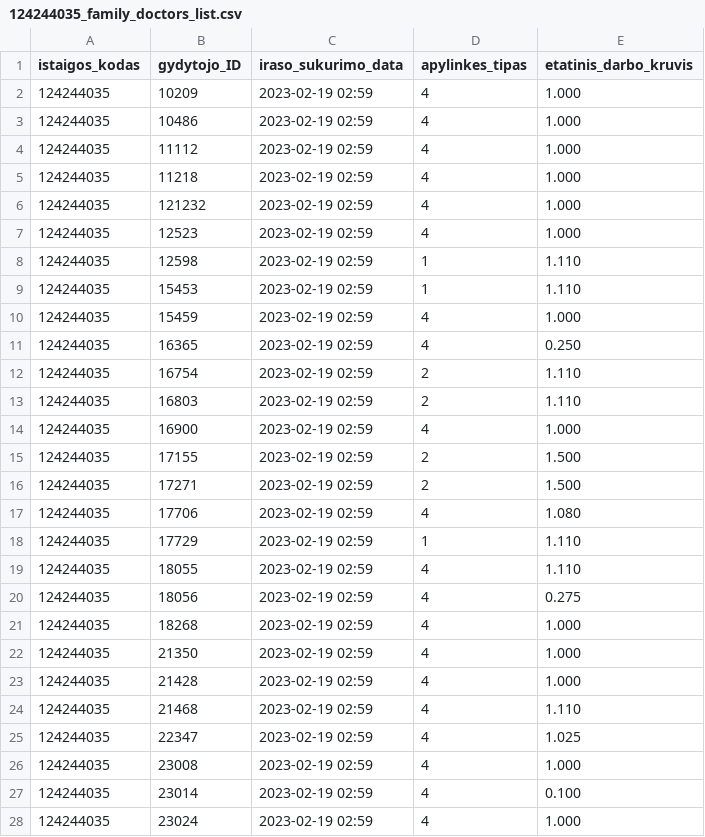
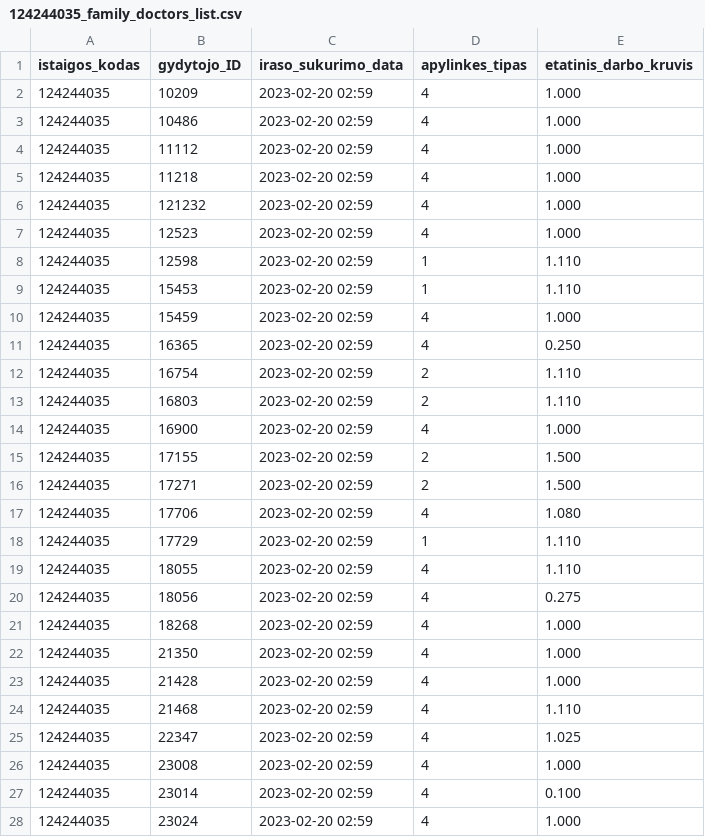
Before and after one commit to vilnius/antakalnio-poliklinika, a CSV file: 124244035_family_doctors_list.csv, drawn as a sheet; only a part is shown; the diff covers the shown part only.

```diff
--- a/124244035_family_doctors_list.csv
+++ b/124244035_family_doctors_list.csv
@@ -1,28 +1,28 @@
 istaigos_kodas;gydytojo_ID;iraso_sukurimo_data;apylinkes_tipas;etatinis_darbo_kruvis
-124244035;10209;2023-02-19 02:59;4;1.000
-124244035;10486;2023-02-19 02:59;4;1.000
-124244035;11112;2023-02-19 02:59;4;1.000
-124244035;11218;2023-02-19 02:59;4;1.000
-124244035;121232;2023-02-19 02:59;4;1.000
-124244035;12523;2023-02-19 02:59;4;1.000
-124244035;12598;2023-02-19 02:59;1;1.110
-124244035;15453;2023-02-19 02:59;1;1.110
-124244035;15459;2023-02-19 02:59;4;1.000
-124244035;16365;2023-02-19 02:59;4;0.250
-124244035;16754;2023-02-19 02:59;2;1.110
-124244035;16803;2023-02-19 02:59;2;1.110
-124244035;16900;2023-02-19 02:59;4;1.000
-124244035;17155;2023-02-19 02:59;2;1.500
-124244035;17271;2023-02-19 02:59;2;1.500
-124244035;17706;2023-02-19 02:59;4;1.080
-124244035;17729;2023-02-19 02:59;1;1.110
-124244035;18055;2023-02-19 02:59;4;1.110
-124244035;18056;2023-02-19 02:59;4;0.275
-124244035;18268;2023-02-19 02:59;4;1.000
-124244035;21350;2023-02-19 02:59;4;1.000
-124244035;21428;2023-02-19 02:59;4;1.000
-124244035;21468;2023-02-19 02:59;4;1.110
-124244035;22347;2023-02-19 02:59;4;1.025
-124244035;23008;2023-02-19 02:59;4;1.000
-124244035;23014;2023-02-19 02:59;4;0.100
-124244035;23024;2023-02-19 02:59;4;1.000
+124244035;10209;2023-02-20 02:59;4;1.000
+124244035;10486;2023-02-20 02:59;4;1.000
+124244035;11112;2023-02-20 02:59;4;1.000
+124244035;11218;2023-02-20 02:59;4;1.000
+124244035;121232;2023-02-20 02:59;4;1.000
+124244035;12523;2023-02-20 02:59;4;1.000
+124244035;12598;2023-02-20 02:59;1;1.110
+124244035;15453;2023-02-20 02:59;1;1.110
+124244035;15459;2023-02-20 02:59;4;1.000
+124244035;16365;2023-02-20 02:59;4;0.250
+124244035;16754;2023-02-20 02:59;2;1.110
+124244035;16803;2023-02-20 02:59;2;1.110
+124244035;16900;2023-02-20 02:59;4;1.000
+124244035;17155;2023-02-20 02:59;2;1.500
+124244035;17271;2023-02-20 02:59;2;1.500
+124244035;17706;2023-02-20 02:59;4;1.080
+124244035;17729;2023-02-20 02:59;1;1.110
+124244035;18055;2023-02-20 02:59;4;1.110
+124244035;18056;2023-02-20 02:59;4;0.275
+124244035;18268;2023-02-20 02:59;4;1.000
+124244035;21350;2023-02-20 02:59;4;1.000
+124244035;21428;2023-02-20 02:59;4;1.000
+124244035;21468;2023-02-20 02:59;4;1.110
+124244035;22347;2023-02-20 02:59;4;1.025
+124244035;23008;2023-02-20 02:59;4;1.000
+124244035;23014;2023-02-20 02:59;4;0.100
+124244035;23024;2023-02-20 02:59;4;1.000
```
Also changed, not shown: 50 edited cells elsewhere in this file, 124244035_doctors_excluded.csv, 2 other files.
